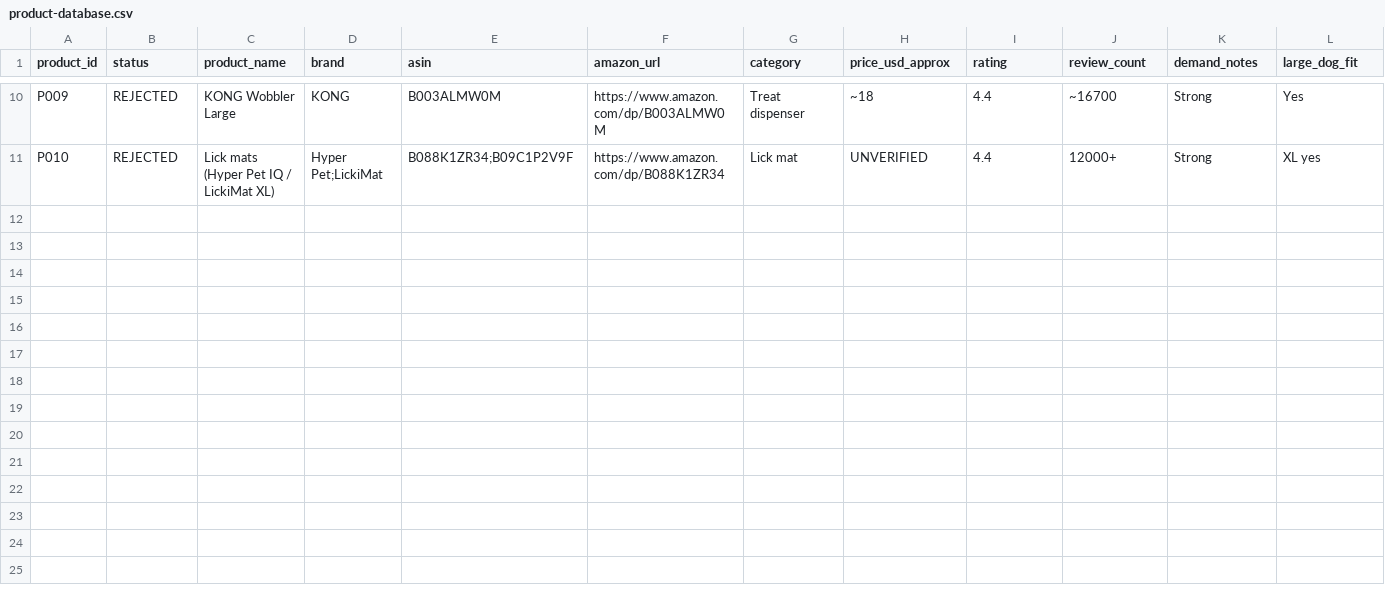
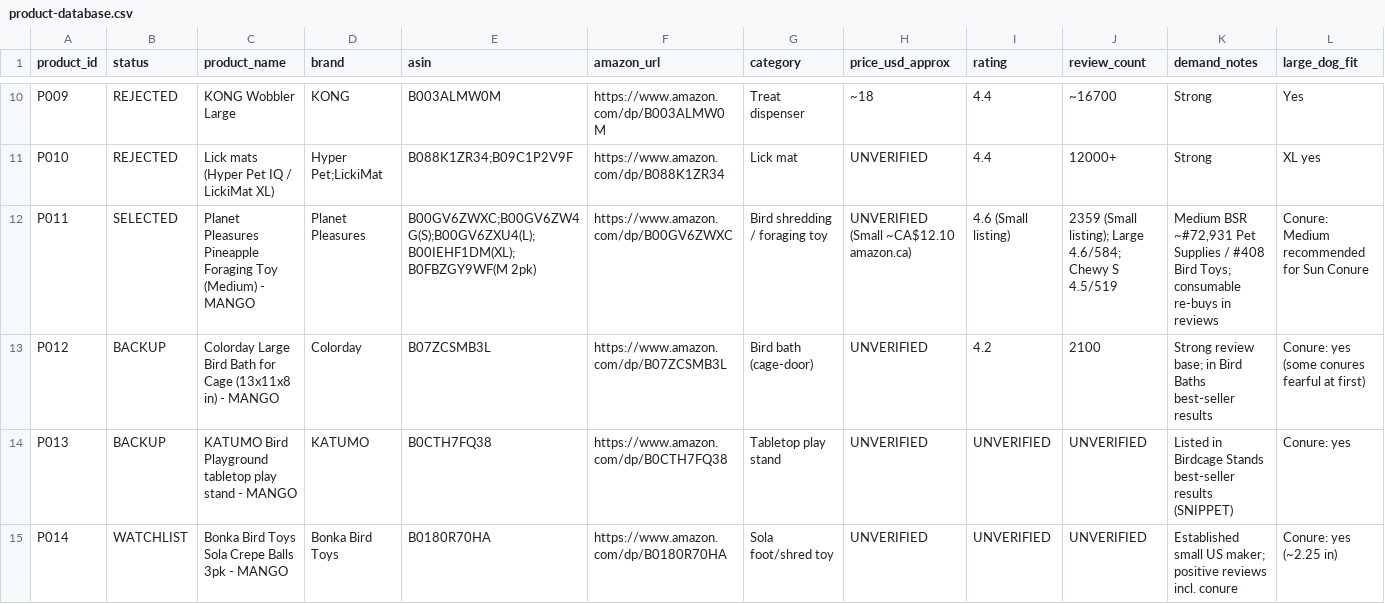
Before and after one commit to petpicks4u8/PetPicks4U, a CSV file: products/product-database.csv, drawn as a sheet; only a part is shown, gaps mark what is left out; rows hold the shown columns only; the diff covers the shown part only; the diff names each change by its address in the sheet, - before the commit and + after, or states it on an @@ line.

```diff
--- a/products/product-database.csv
+++ b/products/product-database.csv
+row 12: P011 | SELECTED | Planet Pleasures Pineapple Foraging Toy (Medium) - MANGO | Planet Pleasures | B00GV6ZWXC;B00GV6ZW4G(S);B00GV6ZXU4(L);B00IEHF1DM(XL);B0FBZGY9WF(M 2pk) | https://www.amazon.com/dp/B00GV6ZWXC | Bird shredding / foraging toy | UNVERIFIED (Small ~CA$12.10 amazon.ca) | 4.6 (Small listing) | 2359 (Small listing); Large 4.6/584; Chewy S 4.5/519 | Medium BSR ~#72,931 Pet Supplies / #408 Bird Toys; consumable re-buys in reviews | Conure: Medium recommended for Sun Conure
+row 13: P012 | BACKUP | Colorday Large Bird Bath for Cage (13x11x8 in) - MANGO | Colorday | B07ZCSMB3L | https://www.amazon.com/dp/B07ZCSMB3L | Bird bath (cage-door) | UNVERIFIED | 4.2 | 2100 | Strong review base; in Bird Baths best-seller results | Conure: yes (some conures fearful at first)
+row 14: P013 | BACKUP | KATUMO Bird Playground tabletop play stand - MANGO | KATUMO | B0CTH7FQ38 | https://www.amazon.com/dp/B0CTH7FQ38 | Tabletop play stand | UNVERIFIED | UNVERIFIED | UNVERIFIED | Listed in Birdcage Stands best-seller results (SNIPPET) | Conure: yes
+row 15: P014 | WATCHLIST | Bonka Bird Toys Sola Crepe Balls 3pk - MANGO | Bonka Bird Toys | B0180R70HA | https://www.amazon.com/dp/B0180R70HA | Sola foot/shred toy | UNVERIFIED | UNVERIFIED | UNVERIFIED | Established small US maker; positive reviews incl. conure | Conure: yes (~2.25 in)
```
Also changed, not shown: 4 added rows elsewhere in this file, analytics/content-calendar.csv, 15 other files.
